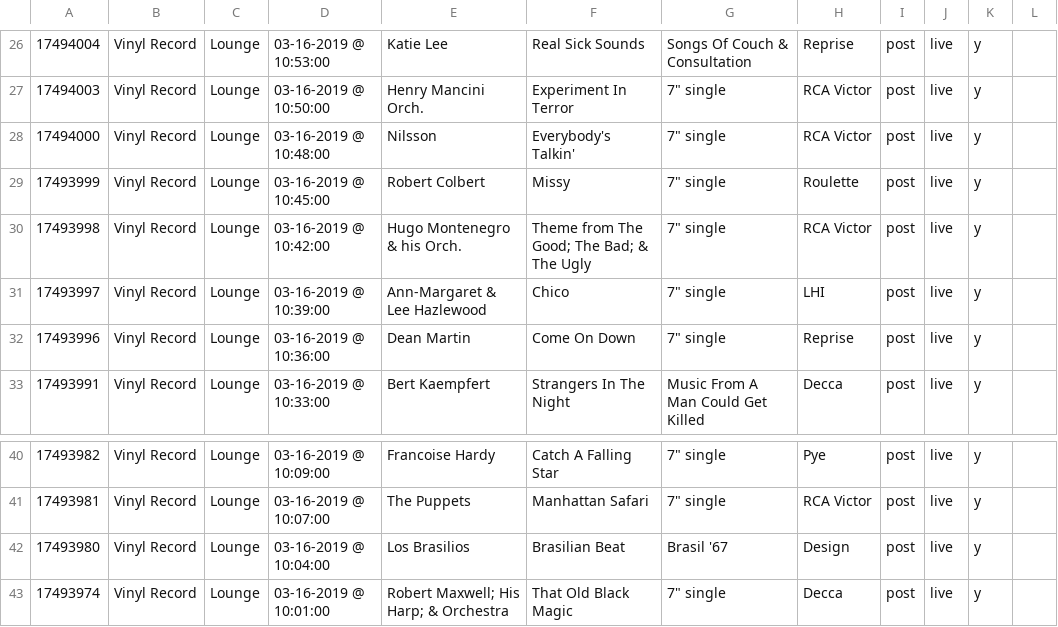
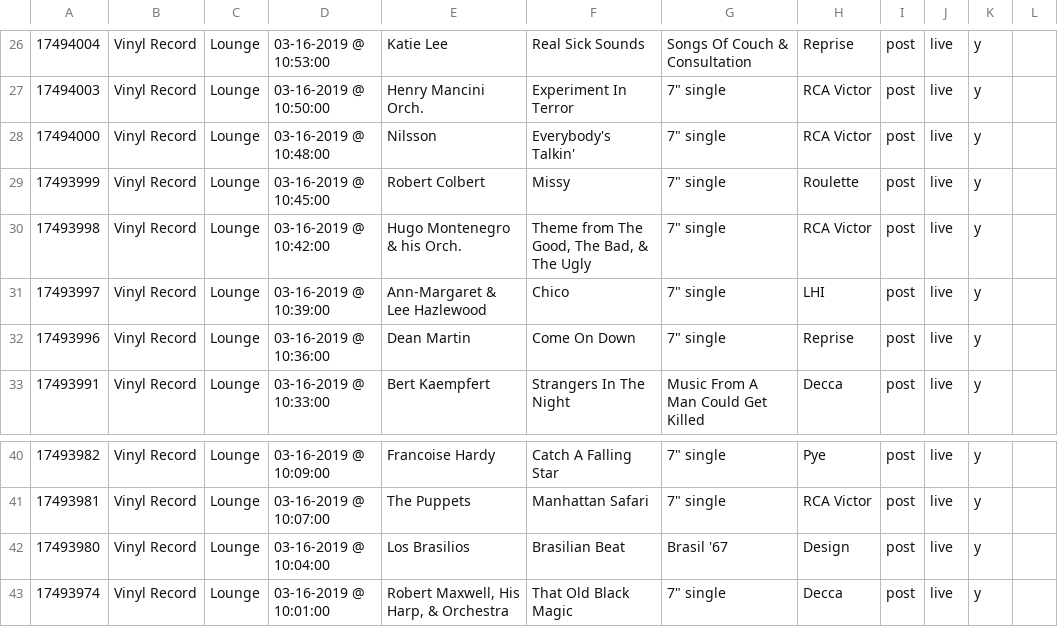
Before and after one commit to jkeen/comma_splice, a CSV file: spec/test_csvs/unescaped-quotes-semicolons-fixed.csv, drawn as a sheet; only a part is shown, gaps mark what is left out; the diff names each change by its address in the sheet, - before the commit and + after, or states it on an @@ line.

Commit message:
Merge updates from main, improve some test data

```diff
--- a/spec/test_csvs/unescaped-quotes-semicolons-fixed.csv
+++ b/spec/test_csvs/unescaped-quotes-semicolons-fixed.csv
-F30: Theme from The Good; The Bad; & The Ugly
+F30: Theme from The Good, The Bad, & The Ugly
-E43: Robert Maxwell; His Harp; & Orchestra
+E43: Robert Maxwell, His Harp, & Orchestra
```
Also changed, not shown: spec/test_csvs/10000-maniacs-semicolons-fixed.csv, spec/test_csvs/10000-maniacs-semicolons.csv, 17 other files.
